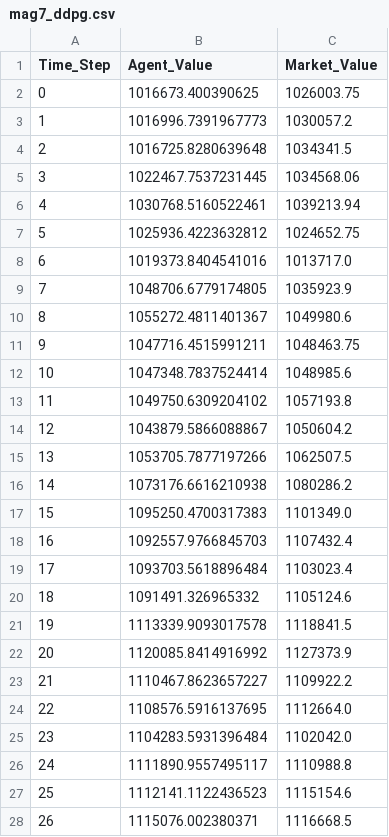
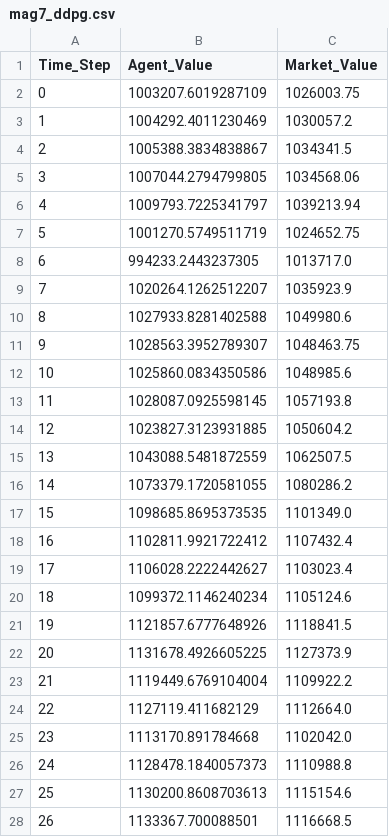
Before and after one commit to rahulb99/rl4trading, a CSV file: Results/mag7_ddpg.csv, drawn as a sheet; only a part is shown; the diff covers the shown part only.

```diff
--- a/Results/mag7_ddpg.csv
+++ b/Results/mag7_ddpg.csv
@@ -1,28 +1,28 @@
 Time_Step,Agent_Value,Market_Value
-0,1016673.400390625,1026003.75
-1,1016996.7391967773,1030057.2
-2,1016725.8280639648,1034341.5
-3,1022467.7537231445,1034568.06
-4,1030768.5160522461,1039213.94
-5,1025936.4223632812,1024652.75
-6,1019373.8404541016,1013717.0
-7,1048706.6779174805,1035923.9
-8,1055272.4811401367,1049980.6
-9,1047716.4515991211,1048463.75
-10,1047348.7837524414,1048985.6
-11,1049750.6309204102,1057193.8
-12,1043879.5866088867,1050604.2
-13,1053705.7877197266,1062507.5
-14,1073176.6616210938,1080286.2
-15,1095250.4700317383,1101349.0
-16,1092557.9766845703,1107432.4
-17,1093703.5618896484,1103023.4
-18,1091491.326965332,1105124.6
-19,1113339.9093017578,1118841.5
-20,1120085.8414916992,1127373.9
-21,1110467.8623657227,1109922.2
-22,1108576.5916137695,1112664.0
-23,1104283.5931396484,1102042.0
-24,1111890.9557495117,1110988.8
-25,1112141.1122436523,1115154.6
-26,1115076.002380371,1116668.5
+0,1003207.6019287109,1026003.75
+1,1004292.4011230469,1030057.2
+2,1005388.3834838867,1034341.5
+3,1007044.2794799805,1034568.06
+4,1009793.7225341797,1039213.94
+5,1001270.5749511719,1024652.75
+6,994233.2443237305,1013717.0
+7,1020264.1262512207,1035923.9
+8,1027933.8281402588,1049980.6
+9,1028563.3952789307,1048463.75
+10,1025860.0834350586,1048985.6
+11,1028087.0925598145,1057193.8
+12,1023827.3123931885,1050604.2
+13,1043088.5481872559,1062507.5
+14,1073379.1720581055,1080286.2
+15,1098685.8695373535,1101349.0
+16,1102811.9921722412,1107432.4
+17,1106028.2222442627,1103023.4
+18,1099372.1146240234,1105124.6
+19,1121857.6777648926,1118841.5
+20,1131678.4926605225,1127373.9
+21,1119449.6769104004,1109922.2
+22,1127119.411682129,1112664.0
+23,1113170.891784668,1102042.0
+24,1128478.1840057373,1110988.8
+25,1130200.8608703613,1115154.6
+26,1133367.700088501,1116668.5
```
Also changed, not shown: 22 edited cells elsewhere in this file, Results/mag7_mda2c.csv, Results/mag7_mda2c_training.csv, 31 other files.
